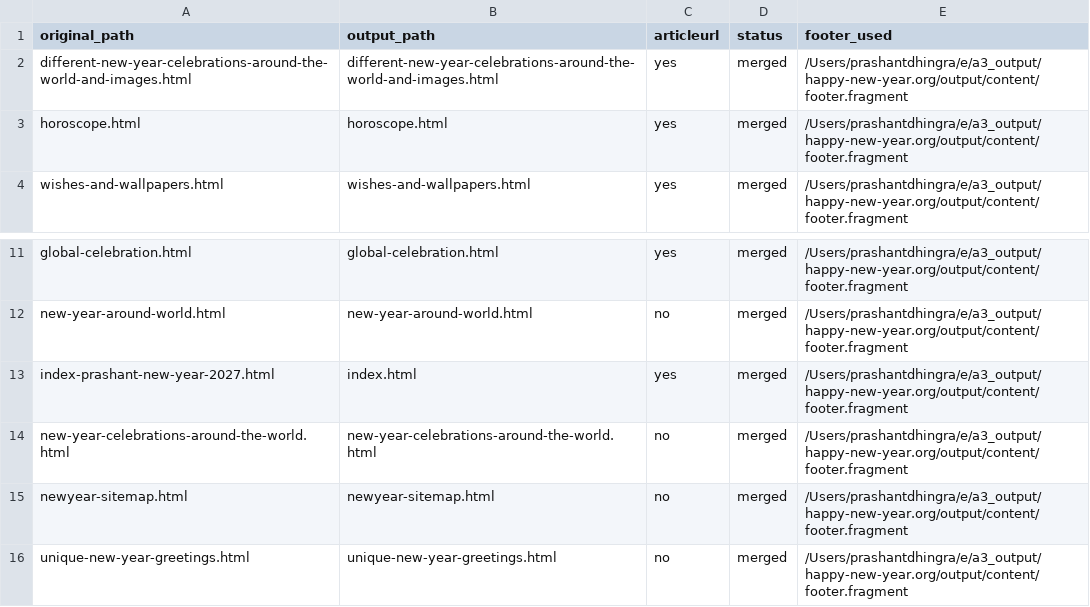
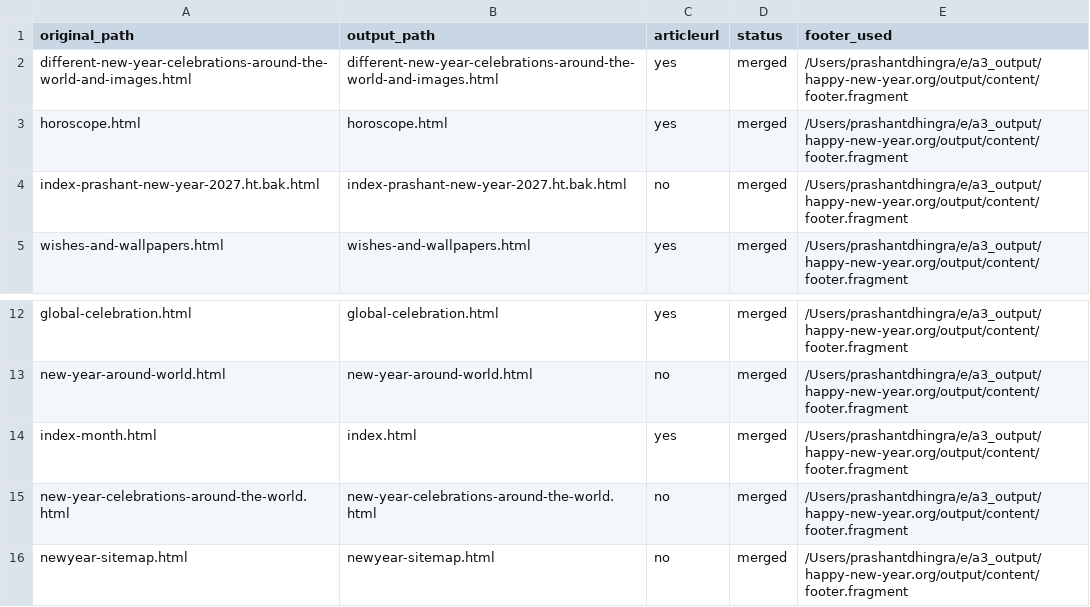
Before and after one commit to create-websites/happy-new-year-test, a CSV file: output/content/renames.csv, drawn as a sheet; only a part is shown, gaps mark what is left out; the shorter side is filled out with more unchanged rows.

Commit message:
Update site content

```diff
--- a/output/content/renames.csv
+++ b/output/content/renames.csv
@@ -3,2 +3,3 @@ different-new-year-celebrations-around-the-world-and-images.html,different-new-y
 horoscope.html,horoscope.html,yes,merged,/Users/prashantdhingra/e/a3_output/happy-new-year.org/output/content/footer.fragment
+index-prashant-new-year-2027.ht.bak.html,index-prashant-new-year-2027.ht.bak.html,no,merged,/Users/prashantdhingra/e/a3_output/happy-new-year.org/output/content/footer.fragment
 wishes-and-wallpapers.html,wishes-and-wallpapers.html,yes,merged,/Users/prashantdhingra/e/a3_output/happy-new-year.org/output/content/footer.fragment
@@ -12,3 +13,3 @@ global-celebration.html,global-celebration.html,yes,merged,/Users/prashantdhingr
 new-year-around-world.html,new-year-around-world.html,no,merged,/Users/prashantdhingra/e/a3_output/happy-new-year.org/output/content/footer.fragment
-index-prashant-new-year-2027.html,index.html,yes,merged,/Users/prashantdhingra/e/a3_output/happy-new-year.org/output/content/footer.fragment
+index-month.html,index.html,yes,merged,/Users/prashantdhingra/e/a3_output/happy-new-year.org/output/content/footer.fragment
 new-year-celebrations-around-the-world.html,new-year-celebrations-around-the-world.html,no,merged,/Users/prashantdhingra/e/a3_output/happy-new-year.org/output/content/footer.fragment
```
Also changed, not shown: 10 other files.
